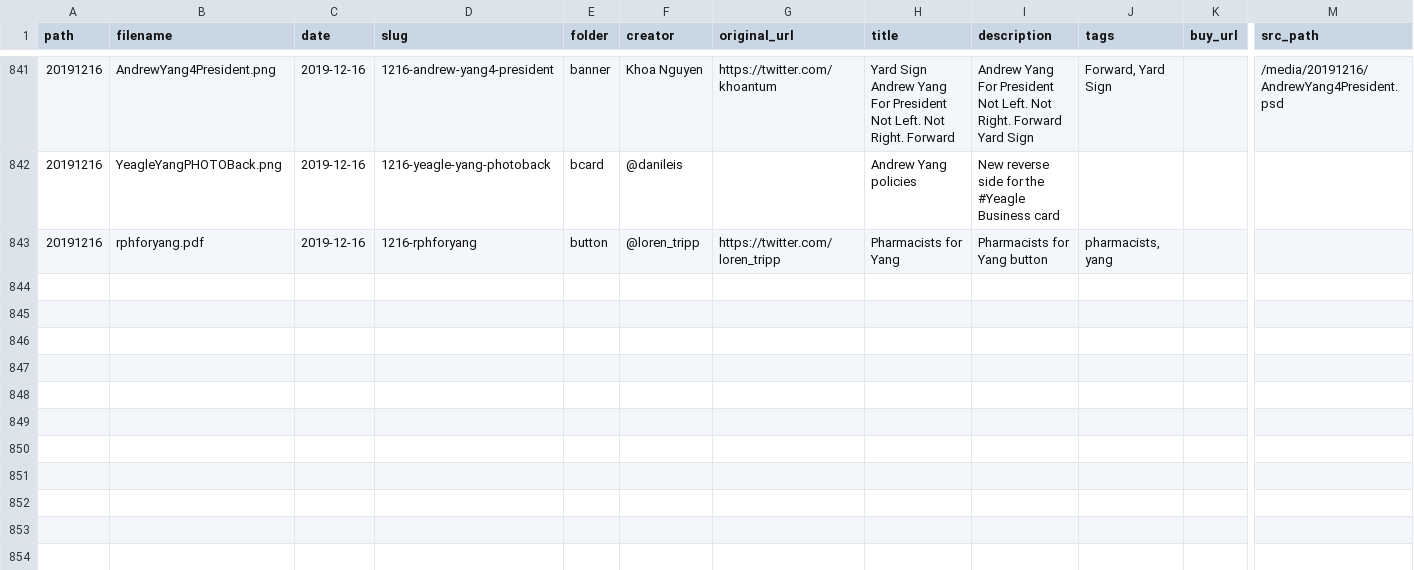
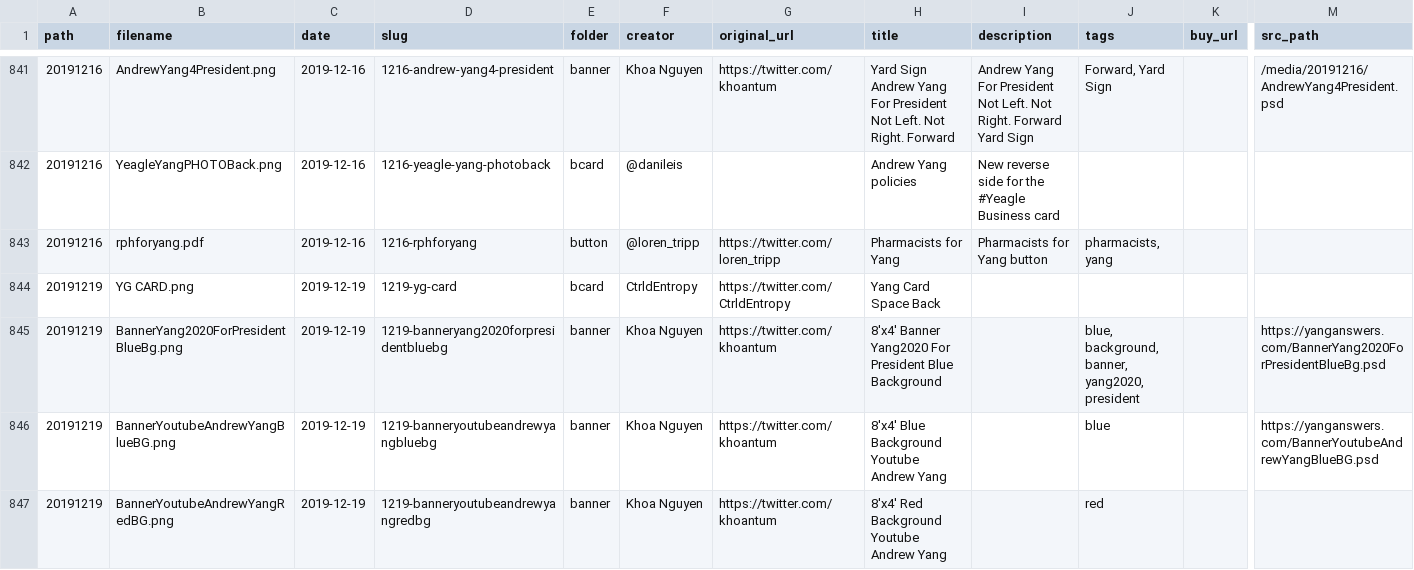
Before and after one commit to mikhuang/yang-prints, a CSV file: data/materials.csv, drawn as a sheet; only a part is shown, gaps mark what is left out; rows hold the shown columns only; the diff covers the shown part only; the diff names each change by its address in the sheet, - before the commit and + after, or states it on an @@ line.

```diff
--- a/data/materials.csv
+++ b/data/materials.csv
+row 844: 20191219 | YG CARD.png | 2019-12-19 | 1219-yg-card | bcard | CtrldEntropy | https://twitter.com/CtrldEntropy | Yang Card Space Back
+row 845: 20191219 | BannerYang2020ForPresidentBlueBg.png | 2019-12-19 | 1219-banneryang2020forpresidentbluebg | banner | Khoa Nguyen | https://twitter.com/khoantum | 8'x4' Banner Yang2020 For President Blue Background |  | blue, background, banner, yang2020, president |  | https://yanganswers.com/BannerYang2020ForPresidentBlueBg.psd
+row 846: 20191219 | BannerYoutubeAndrewYangBlueBG.png | 2019-12-19 | 1219-banneryoutubeandrewyangbluebg | banner | Khoa Nguyen | https://twitter.com/khoantum | 8'x4' Blue Background Youtube Andrew Yang |  | blue |  | https://yanganswers.com/BannerYoutubeAndrewYangBlueBG.psd
+row 847: 20191219 | BannerYoutubeAndrewYangRedBG.png | 2019-12-19 | 1219-banneryoutubeandrewyangredbg | banner | Khoa Nguyen | https://twitter.com/khoantum | 8'x4' Red Background Youtube Andrew Yang |  | red
```
Also changed, not shown: 3 added rows and 2 edited cells elsewhere in this file, 15 other files.
